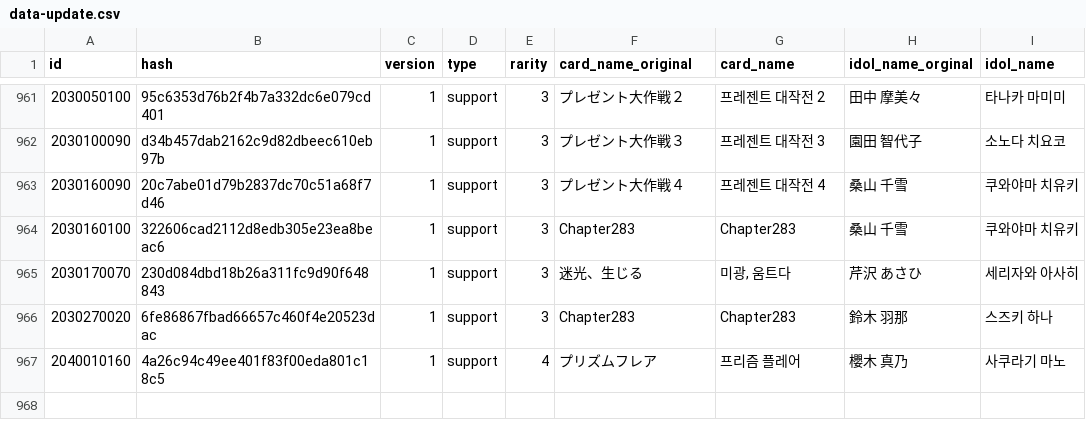
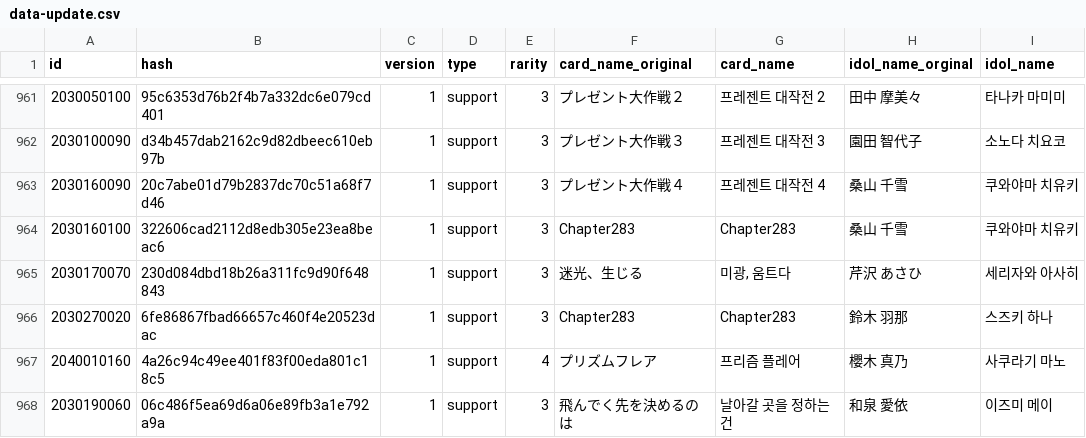
Before and after one commit to Gnbrkm41/shany-card-name-generator, a CSV file: data-update.csv, drawn as a sheet; only a part is shown, gaps mark what is left out; the diff names each change by its address in the sheet, - before the commit and + after, or states it on an @@ line.

Commit message:
Update data-update.csv

```diff
--- a/data-update.csv
+++ b/data-update.csv
+row 968: 2030190060 | 06c486f5ea69d6a06e89fb3a1e792a9a | 1 | support | 3 | 飛んでく先を決めるのは | 날아갈 곳을 정하는 건 | 和泉 愛依 | 이즈미 메이
```
Also changed, not shown: data-normal.csv.
